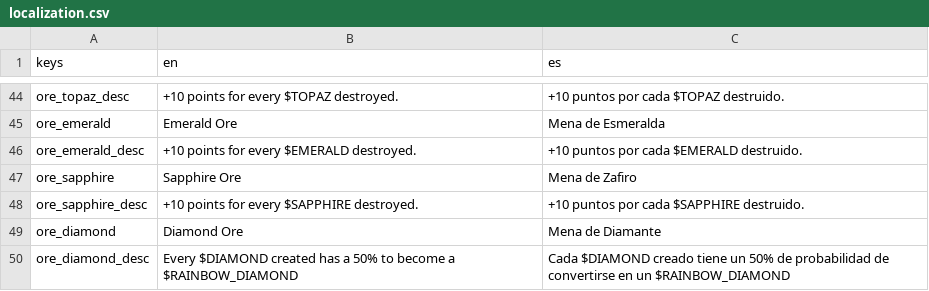
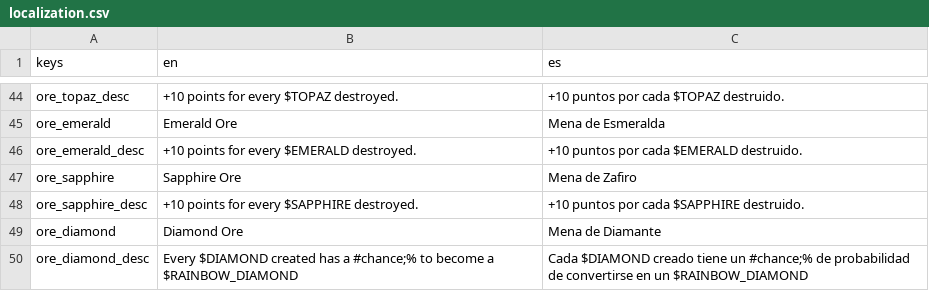
Before and after one commit to PeckyChicken/gem-miner-v2, a CSV file: assets/localization.csv, drawn as a sheet; only a part is shown, gaps mark what is left out.

Commit message:
FEATURE: Diamond ore description now uses the new insertion method for chances

```diff
--- a/assets/localization.csv
+++ b/assets/localization.csv
@@ -49,2 +49,2 @@ ore_sapphire_desc,+10 points for every $SAPPHIRE destroyed.,+10 puntos por cada
 ore_diamond,Diamond Ore,Mena de Diamante
-ore_diamond_desc,Every $DIAMOND created has a 50% to become a $RAINBOW_DIAMOND,Cada $DIAMOND creado tiene un 50% de probabilidad de convertirse en un $RAINBOW_DIAMOND
+ore_diamond_desc,Every $DIAMOND created has a #chance;% to become a $RAINBOW_DIAMOND,Cada $DIAMOND creado tiene un #chance;% de probabilidad de convertirse en un $RAINBOW_DIAMOND
```
Also changed, not shown: 2 other files.
